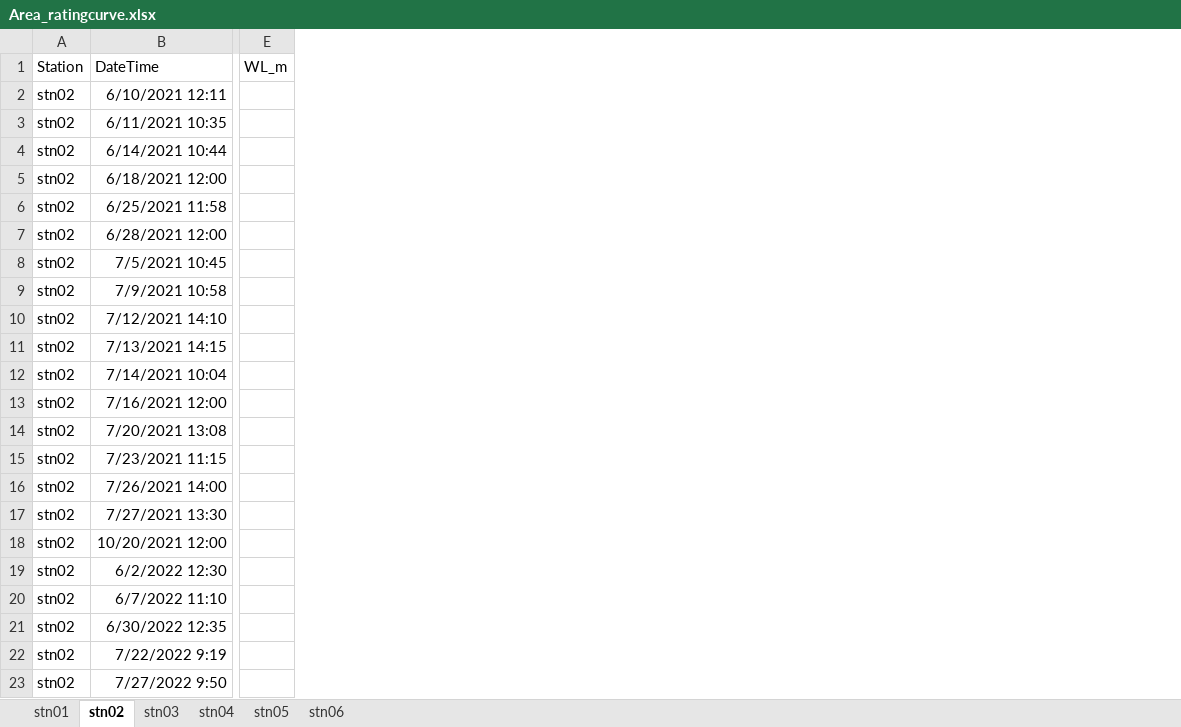
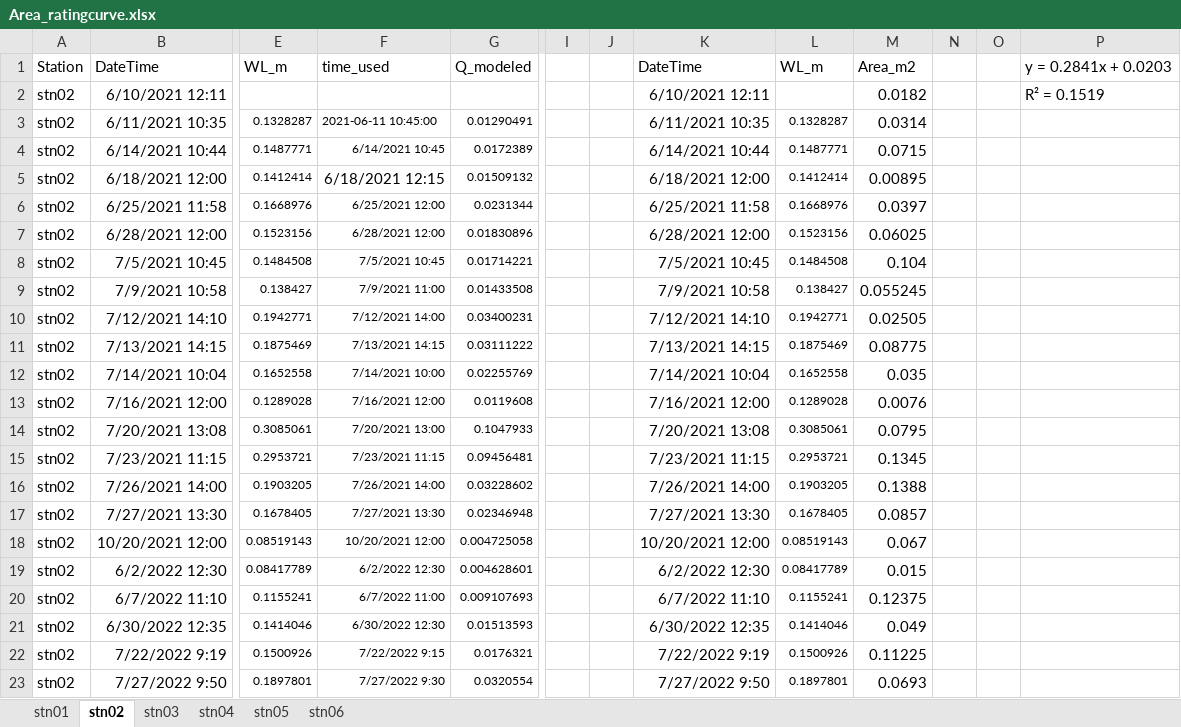
Before and after one commit to Kriddie/LongTermData_CayambeCoca, an Excel workbook: Discharge/Area_ratingcurve.xlsx, sheet stn02, drawn as a sheet; only a part is shown, gaps mark what is left out; values as stored, in another font and other column widths than the file's, no borders; charts and pictures not drawn; removed rows and columns are numbered as before the commit, all else as after; the diff names each change by its address in the sheet, - before the commit and + after, or states it on an @@ line.

```diff
--- a/Discharge/Area_ratingcurve.xlsx (sheet stn02)
+++ b/Discharge/Area_ratingcurve.xlsx (sheet stn02)
-column E, row 1: WL_m
+column E, rows 1-23: WL_m |  | 0.1328287 | 0.1487771 | 0.1412414 | 0.1668976 | 0.1523156 | 0.1484508 | 0.138427 | 0.1942771 | 0.1875469 | 0.1652558 | 0.1289028 | 0.3085061 | 0.2953721 | 0.1903205 | 0.1678405 | 0.08519143 | 0.08417789 | 0.1155241 | 0.1414046 | 0.1500926 | 0.1897801
+column F, rows 1-23: time_used |  | 2021-06-11 10:45:00 | 6/14/2021 10:45 | 6/18/2021 12:15 | 6/25/2021 12:00 | 6/28/2021 12:00 | 7/5/2021 10:45 | 7/9/2021 11:00 | 7/12/2021 14:00 | 7/13/2021 14:15 | 7/14/2021 10:00 | 7/16/2021 12:00 | 7/20/2021 13:00 | 7/23/2021 11:15 | 7/26/2021 14:00 | 7/27/2021 13:30 | 10/20/2021 12:00 | 6/2/2022 12:30 | 6/7/2022 11:00 | 6/30/2022 12:30 | 7/22/2022 9:15 | 7/27/2022 9:30
+column G, rows 1-23: Q_modeled |  | 0.01290491 | 0.0172389 | 0.01509132 | 0.0231344 | 0.01830896 | 0.01714221 | 0.01433508 | 0.03400231 | 0.03111222 | 0.02255769 | 0.0119608 | 0.1047933 | 0.09456481 | 0.03228602 | 0.02346948 | 0.004725058 | 0.004628601 | 0.009107693 | 0.01513593 | 0.0176321 | 0.0320554
+column I, empty
+column J, empty
+column K, rows 1-23: DateTime | 6/10/2021 12:11 | 6/11/2021 10:35 | 6/14/2021 10:44 | 6/18/2021 12:00 | 6/25/2021 11:58 | 6/28/2021 12:00 | 7/5/2021 10:45 | 7/9/2021 10:58 | 7/12/2021 14:10 | 7/13/2021 14:15 | 7/14/2021 10:04 | 7/16/2021 12:00 | 7/20/2021 13:08 | 7/23/2021 11:15 | 7/26/2021 14:00 | 7/27/2021 13:30 | 10/20/2021 12:00 | 6/2/2022 12:30 | 6/7/2022 11:10 | 6/30/2022 12:35 | 7/22/2022 9:19 | 7/27/2022 9:50
+column L, rows 1-23: WL_m |  | 0.1328287 | 0.1487771 | 0.1412414 | 0.1668976 | 0.1523156 | 0.1484508 | 0.138427 | 0.1942771 | 0.1875469 | 0.1652558 | 0.1289028 | 0.3085061 | 0.2953721 | 0.1903205 | 0.1678405 | 0.08519143 | 0.08417789 | 0.1155241 | 0.1414046 | 0.1500926 | 0.1897801
+column M, rows 1-23: Area_m2 | 0.0182 | 0.0314 | 0.0715 | 0.00895 | 0.0397 | 0.06025 | 0.104 | 0.055245 | 0.02505 | 0.08775 | 0.035 | 0.0076 | 0.0795 | 0.1345 | 0.1388 | 0.0857 | 0.067 | 0.015 | 0.12375 | 0.049 | 0.11225 | 0.0693
+column N, empty
+column O, empty
+column P, rows 1-2: y = 0.2841x + 0.0203 | R² = 0.1519
```
Also changed, not shown: charts or pictures, 7 other files.
